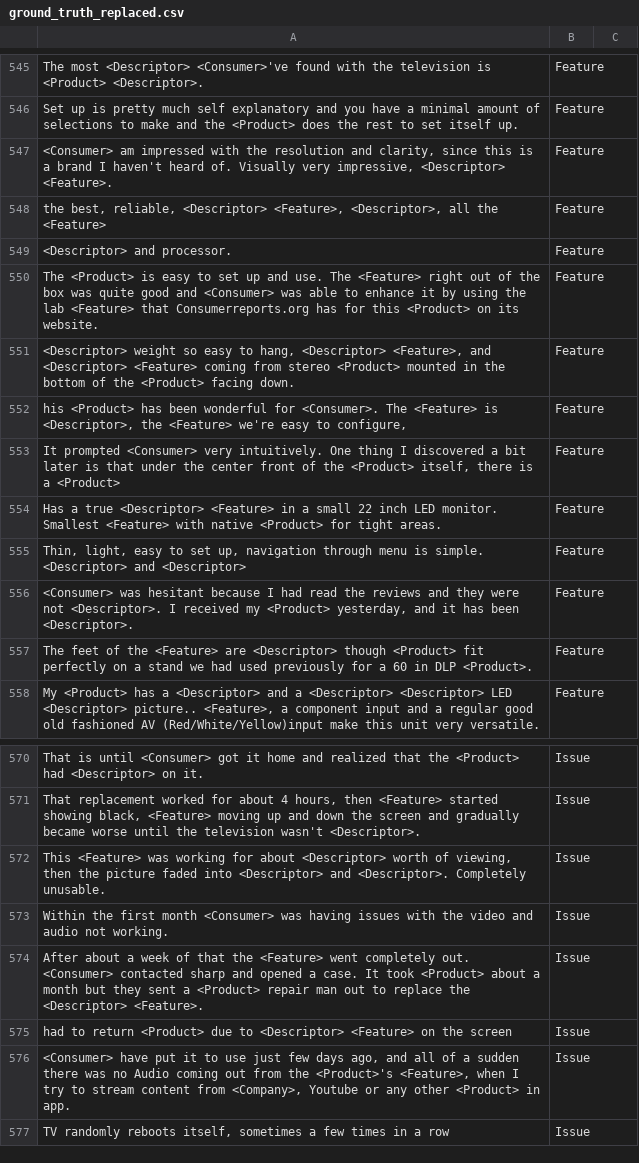
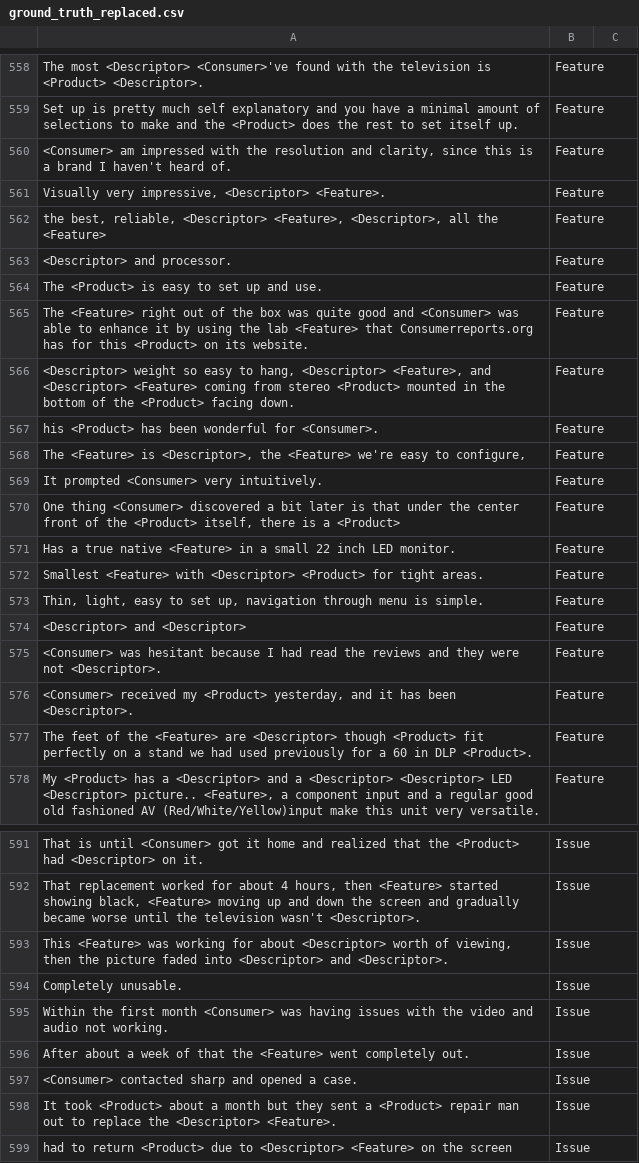
Before and after one commit to SlimC/voice-of-the-customer, a CSV file: Data/output/ground_truth_replaced.csv, drawn as a sheet; only a part is shown, gaps mark what is left out; the shorter side is filled out with more unchanged rows; the diff covers the shown part only.

```diff
--- a/Data/output/ground_truth_replaced.csv
+++ b/Data/output/ground_truth_replaced.csv
@@ -546,12 +559,19 @@ The most <Descriptor> <Consumer>'ve found with the television is <Product> <Desc
 Set up is pretty much self explanatory and you have a minimal amount of selections to make and the <Product> does the rest to set itself up.,Feature,
-"<Consumer> am impressed with the resolution and clarity, since this is a brand I haven't heard of. Visually very impressive, <Descriptor> <Feature>.",Feature,
+"<Consumer> am impressed with the resolution and clarity, since this is a brand I haven't heard of.",Feature,
+"Visually very impressive, <Descriptor> <Feature>.",Feature,
 "the best, reliable, <Descriptor> <Feature>, <Descriptor>, all the <Feature>",Feature,
 <Descriptor> and processor. ,Feature,
-The <Product> is easy to set up and use. The <Feature> right out of the box was quite good and <Consumer> was able to enhance it by using the lab <Feature> that Consumerreports.org has for this <Product> on its website. ,Feature,
+The <Product> is easy to set up and use.,Feature,
+The <Feature> right out of the box was quite good and <Consumer> was able to enhance it by using the lab <Feature> that Consumerreports.org has for this <Product> on its website. ,Feature,
 "<Descriptor> weight so easy to hang, <Descriptor> <Feature>, and <Descriptor> <Feature> coming from stereo <Product> mounted in the bottom of the <Product> facing down. ",Feature,
-"his <Product> has been wonderful for <Consumer>. The <Feature> is <Descriptor>, the <Feature> we're easy to configure,",Feature,
-" It prompted <Consumer> very intuitively. One thing I discovered a bit later is that under the center front of the <Product> itself, there is a <Product>",Feature,
-Has a true <Descriptor> <Feature> in a small 22 inch LED monitor. Smallest <Feature> with native <Product> for tight areas.,Feature,
-"Thin, light, easy to set up, navigation through menu is simple. <Descriptor> and <Descriptor> ",Feature,
-"<Consumer> was hesitant because I had read the reviews and they were not <Descriptor>. I received my <Product> yesterday, and it has been <Descriptor>.",Feature,
+his <Product> has been wonderful for <Consumer>.,Feature,
+"The <Feature> is <Descriptor>, the <Feature> we're easy to configure,",Feature,
+ It prompted <Consumer> very intuitively.,Feature,
+"One thing <Consumer> discovered a bit later is that under the center front of the <Product> itself, there is a <Product>",Feature,
+Has a true native <Feature> in a small 22 inch LED monitor.,Feature,
+Smallest <Feature> with <Descriptor> <Product> for tight areas.,Feature,
+"Thin, light, easy to set up, navigation through menu is simple.",Feature,
+<Descriptor> and <Descriptor> ,Feature,
+<Consumer> was hesitant because I had read the reviews and they were not <Descriptor>.,Feature,
+"<Consumer> received my <Product> yesterday, and it has been <Descriptor>.",Feature,
 The feet of the <Feature> are <Descriptor> though <Product> fit perfectly on a stand we had used previously for a 60 in DLP <Product>.,Feature,
@@ -571,5 +592,8 @@ That is until <Consumer> got it home and realized that the <Product> had <Descri
 "That replacement worked for about 4 hours, then <Feature> started showing black, <Feature> moving up and down the screen and gradually became worse until the television wasn't <Descriptor>.",Issue,
-"This <Feature> was working for about <Descriptor> worth of viewing, then the picture faded into <Descriptor> and <Descriptor>. Completely unusable.",Issue,
+"This <Feature> was working for about <Descriptor> worth of viewing, then the picture faded into <Descriptor> and <Descriptor>.",Issue,
+Completely unusable.,Issue,
 Within the first month <Consumer> was having issues with the video and audio not working. ,Issue,
-After about a week of that the <Feature> went completely out. <Consumer> contacted sharp and opened a case. It took <Product> about a month but they sent a <Product> repair man out to replace the <Descriptor> <Feature>.,Issue,
+After about a week of that the <Feature> went completely out.,Issue,
+<Consumer> contacted sharp and opened a case.,Issue,
+It took <Product> about a month but they sent a <Product> repair man out to replace the <Descriptor> <Feature>.,Issue,
 had to return <Product> due to <Descriptor> <Feature> on the screen,Issue,
```
Also changed, not shown: 20 added rows, 1 removed row and 25 edited cells elsewhere in this file, Data/ground_truth.csv, 13 other files.
